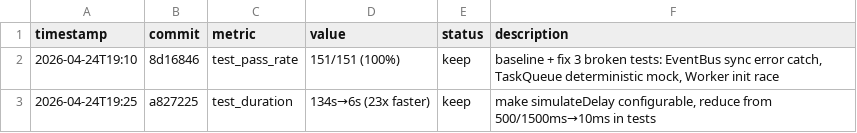
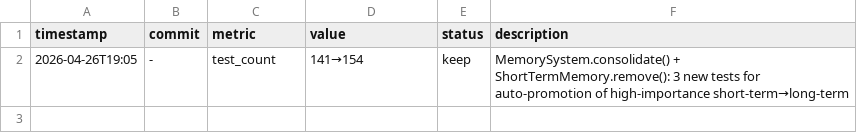
Before and after one commit to robertsong2019/agent-role-orchestrator, a TSV file: experiments.tsv, drawn as a sheet.

Commit message:
feat: MemorySystem.consolidate() - auto-promote high-importance short-term entries to long-term
- Add ShortTermMemory.remove(id) for entry deletion
- Add MemorySystem.consolidate({minImportance}) method
- 3 new tests (default/custom threshold/empty case)
- Total: 154 tests pass

```diff
--- a/experiments.tsv
+++ b/experiments.tsv
@@ -1,3 +1,2 @@
 timestamp	commit	metric	value	status	description
-2026-04-24T19:10	8d16846	test_pass_rate	151/151 (100%)	keep	baseline + fix 3 broken tests: EventBus sync error catch, TaskQueue deterministic mock, Worker init race
-2026-04-24T19:25	a827225	test_duration	134s→6s (23x faster)	keep	make simulateDelay configurable, reduce from 500/1500ms→10ms in tests
+2026-04-26T19:05	-	test_count	141→154	keep	MemorySystem.consolidate() + ShortTermMemory.remove(): 3 new tests for auto-promotion of high-importance short-term→long-term
```
Also changed, not shown: 2 other files.
